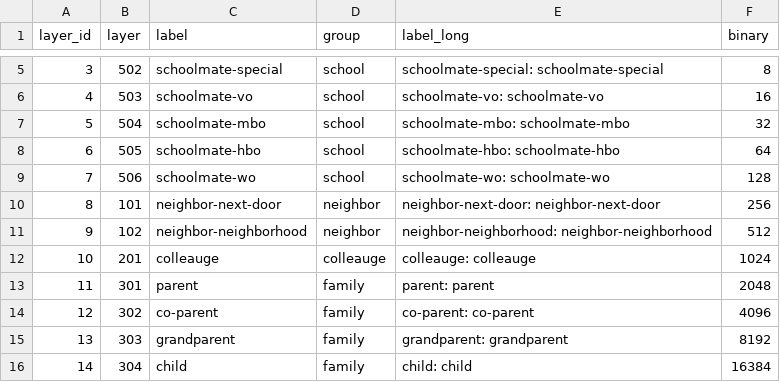
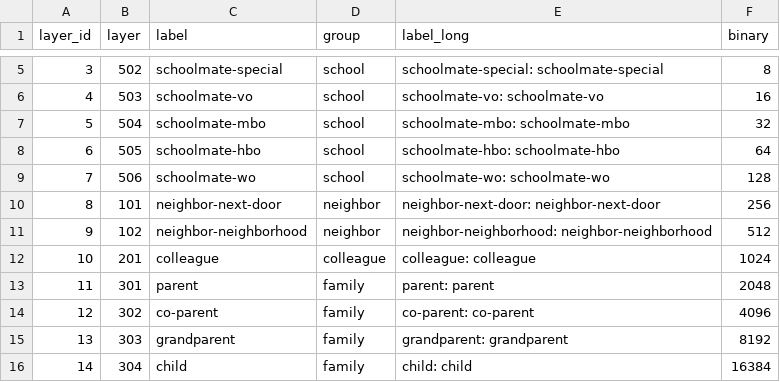
Before and after one commit to planet-nl/compressed_population_scale_network_nl_detailed_node_files, a CSV file: layers.csv, drawn as a sheet; only a part is shown, gaps mark what is left out.

```diff
--- a/layers.csv
+++ b/layers.csv
@@ -11,3 +11,3 @@ layer_id,layer,label,group,label_long,binary
 9,102,neighbor-neighborhood,neighbor,neighbor-neighborhood: neighbor-neighborhood,512
-10,201,colleauge,colleauge,colleauge: colleauge,1024
+10,201,colleague,colleague,colleague: colleague,1024
 11,301,parent,family,parent: parent,2048
```
Also changed, not shown: 4 other files.
